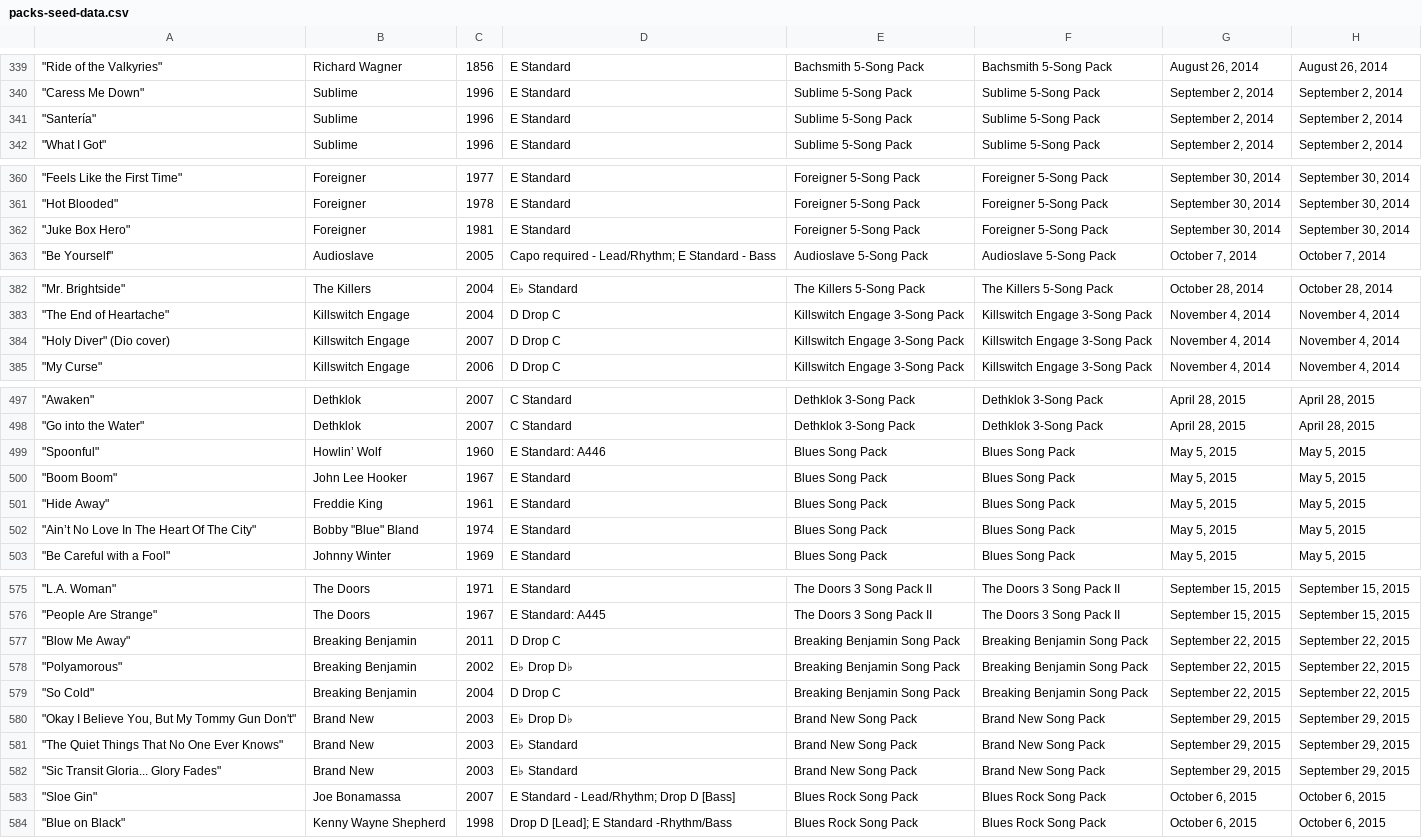
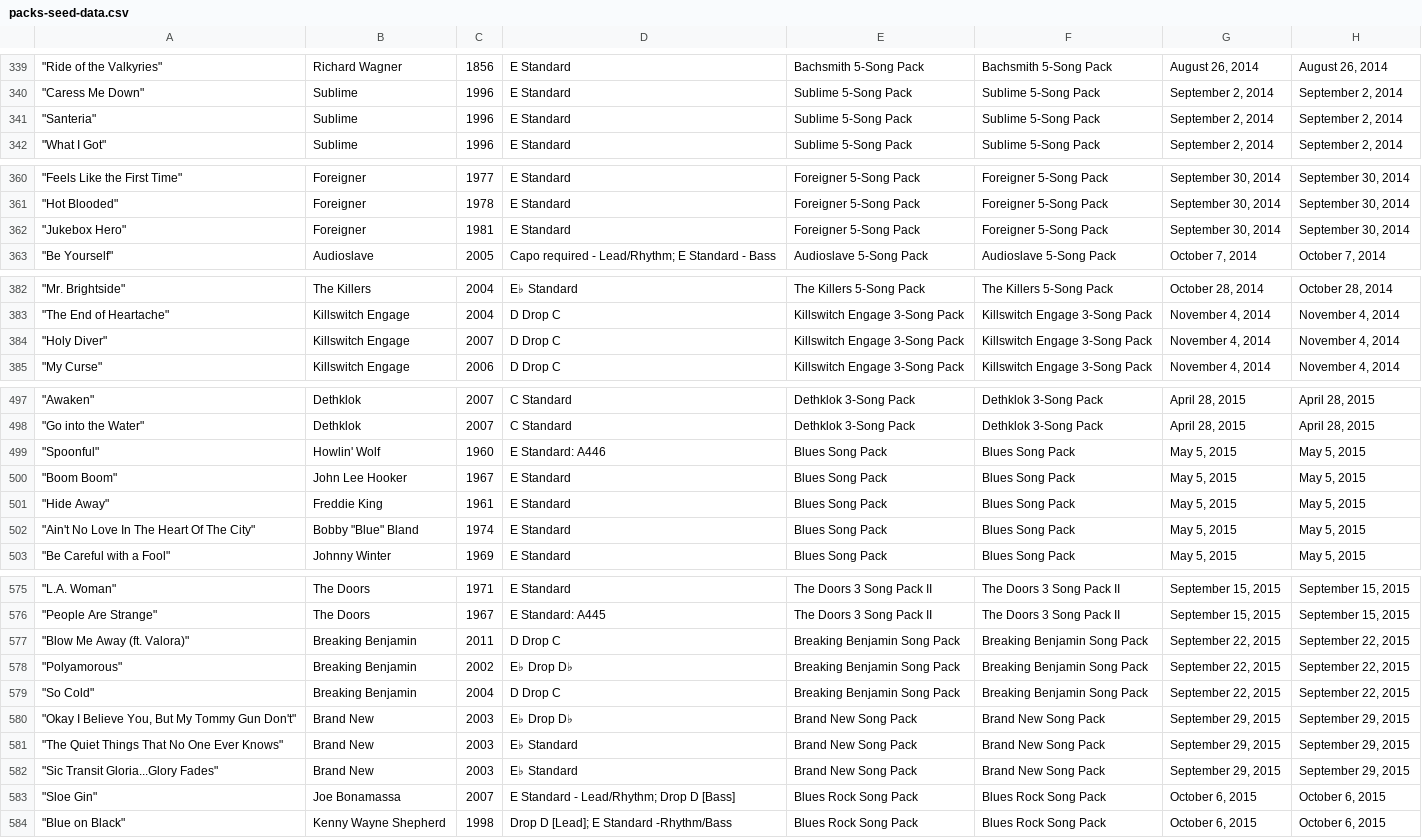
Before and after one commit to jamesofficer/rsdb, a CSV file: public/csv/packs-seed-data.csv, drawn as a sheet; only a part is shown, gaps mark what is left out; the diff covers the shown part only.

```diff
--- a/public/csv/packs-seed-data.csv
+++ b/public/csv/packs-seed-data.csv
@@ -340,3 +340,3 @@
 """Caress Me Down""",Sublime,1996,E Standard,Sublime 5-Song Pack,Sublime 5-Song Pack,"September 2, 2014","September 2, 2014"
-"""Santería""",Sublime,1996,E Standard,Sublime 5-Song Pack,Sublime 5-Song Pack,"September 2, 2014","September 2, 2014"
+"""Santeria""",Sublime,1996,E Standard,Sublime 5-Song Pack,Sublime 5-Song Pack,"September 2, 2014","September 2, 2014"
 """What I Got""",Sublime,1996,E Standard,Sublime 5-Song Pack,Sublime 5-Song Pack,"September 2, 2014","September 2, 2014"
@@ -361,3 +361,3 @@
 """Hot Blooded""",Foreigner,1978,E Standard,Foreigner 5-Song Pack,Foreigner 5-Song Pack,"September 30, 2014","September 30, 2014"
-"""Juke Box Hero""",Foreigner,1981,E Standard,Foreigner 5-Song Pack,Foreigner 5-Song Pack,"September 30, 2014","September 30, 2014"
+"""Jukebox Hero""",Foreigner,1981,E Standard,Foreigner 5-Song Pack,Foreigner 5-Song Pack,"September 30, 2014","September 30, 2014"
 """Be Yourself""",Audioslave,2005,Capo required - Lead/Rhythm; E Standard - Bass,Audioslave 5-Song Pack,Audioslave 5-Song Pack,"October 7, 2014","October 7, 2014"
@@ -383,3 +383,3 @@
 """The End of Heartache""",Killswitch Engage,2004,D Drop C,Killswitch Engage 3-Song Pack,Killswitch Engage 3-Song Pack,"November 4, 2014","November 4, 2014"
-"""Holy Diver"" (Dio cover)",Killswitch Engage,2007,D Drop C,Killswitch Engage 3-Song Pack,Killswitch Engage 3-Song Pack,"November 4, 2014","November 4, 2014"
+"""Holy Diver""",Killswitch Engage,2007,D Drop C,Killswitch Engage 3-Song Pack,Killswitch Engage 3-Song Pack,"November 4, 2014","November 4, 2014"
 """My Curse""",Killswitch Engage,2006,D Drop C,Killswitch Engage 3-Song Pack,Killswitch Engage 3-Song Pack,"November 4, 2014","November 4, 2014"
@@ -498,6 +498,6 @@
 """Go into the Water""",Dethklok,2007,C Standard,Dethklok 3-Song Pack,Dethklok 3-Song Pack,"April 28, 2015","April 28, 2015"
-"""Spoonful""",Howlin’ Wolf,1960,E Standard: A446,Blues Song Pack,Blues Song Pack,"May 5, 2015","May 5, 2015"
+"""Spoonful""",Howlin' Wolf,1960,E Standard: A446,Blues Song Pack,Blues Song Pack,"May 5, 2015","May 5, 2015"
 """Boom Boom""",John Lee Hooker,1967,E Standard,Blues Song Pack,Blues Song Pack,"May 5, 2015","May 5, 2015"
 """Hide Away""",Freddie King,1961,E Standard,Blues Song Pack,Blues Song Pack,"May 5, 2015","May 5, 2015"
-"""Ain’t No Love In The Heart Of The City""","Bobby ""Blue"" Bland",1974,E Standard,Blues Song Pack,Blues Song Pack,"May 5, 2015","May 5, 2015"
+"""Ain't No Love In The Heart Of The City""","Bobby ""Blue"" Bland",1974,E Standard,Blues Song Pack,Blues Song Pack,"May 5, 2015","May 5, 2015"
 """Be Careful with a Fool""",Johnny Winter,1969,E Standard,Blues Song Pack,Blues Song Pack,"May 5, 2015","May 5, 2015"
@@ -576,3 +576,3 @@
 """People Are Strange""",The Doors,1967,E Standard: A445,The Doors 3 Song Pack II,The Doors 3 Song Pack II,"September 15, 2015","September 15, 2015"
-"""Blow Me Away""",Breaking Benjamin,2011,D Drop C,Breaking Benjamin Song Pack,Breaking Benjamin Song Pack,"September 22, 2015","September 22, 2015"
+"""Blow Me Away (ft. Valora)""",Breaking Benjamin,2011,D Drop C,Breaking Benjamin Song Pack,Breaking Benjamin Song Pack,"September 22, 2015","September 22, 2015"
 """Polyamorous""",Breaking Benjamin,2002,E♭ Drop D♭,Breaking Benjamin Song Pack,Breaking Benjamin Song Pack,"September 22, 2015","September 22, 2015"
@@ -581,3 +581,3 @@
 """The Quiet Things That No One Ever Knows""",Brand New,2003,E♭ Standard,Brand New Song Pack,Brand New Song Pack,"September 29, 2015","September 29, 2015"
-"""Sic Transit Gloria... Glory Fades""",Brand New,2003,E♭ Standard,Brand New Song Pack,Brand New Song Pack,"September 29, 2015","September 29, 2015"
+"""Sic Transit Gloria...Glory Fades""",Brand New,2003,E♭ Standard,Brand New Song Pack,Brand New Song Pack,"September 29, 2015","September 29, 2015"
 """Sloe Gin""",Joe Bonamassa,2007,E Standard - Lead/Rhythm; Drop D [Bass],Blues Rock Song Pack,Blues Rock Song Pack,"October 6, 2015","October 6, 2015"
```
Also changed, not shown: 26 edited cells elsewhere in this file, public/csv/rs-song-list.csv, 7 other files.
